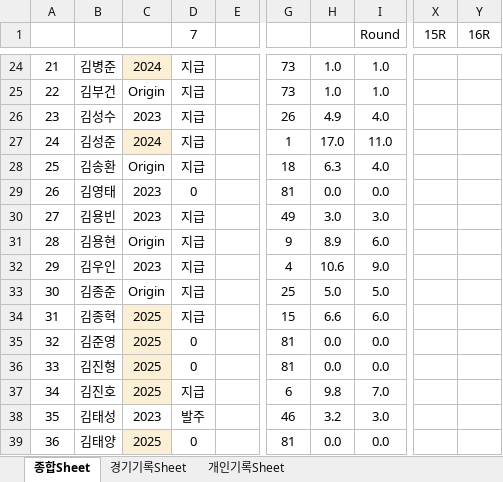
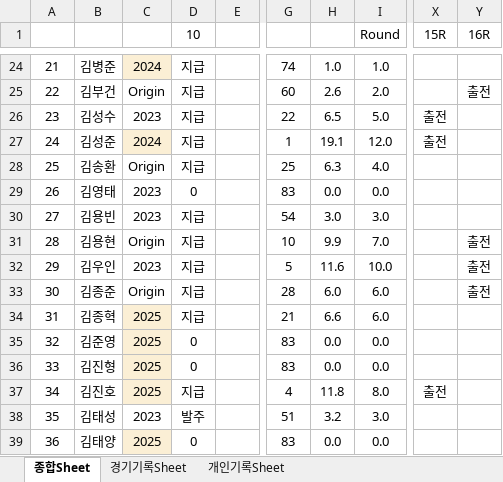
Before and after one commit to winclead/FCKCC, an Excel workbook: 김청축_2026_출석부.xlsx, sheet 종합Sheet, drawn as a sheet; only a part is shown, gaps mark what is left out; values as stored, in another font and other column widths than the file's, no borders; conditional formats not drawn; the diff covers the shown part only; the diff names each change by its address in the sheet, - before the commit and + after, or states it on an @@ line.

```diff
--- a/김청축_2026_출석부.xlsx (sheet 종합Sheet)
+++ b/김청축_2026_출석부.xlsx (sheet 종합Sheet)
-D1: 7
+D1: 10
-G24: 73
+G24: 74
-G25: 73
+G25: 60
-H25: 1.0
+H25: 2.6
-I25 (Round): 1.0
+I25 (Round): 2.0
-Y25 (16R): (empty)
+Y25 (16R): 출전
-G26: 26
+G26: 22
-H26: 4.9
+H26: 6.5
-I26 (Round): 4.0
+I26 (Round): 5.0
-X26:X27 (15R): (empty)
+X26:X27 (15R): 출전
-H27: 17.0
+H27: 19.1
-I27 (Round): 11.0
+I27 (Round): 12.0
-G28: 18
+G28: 25
-G29: 81
+G29: 83
-G30: 49
+G30: 54
-G31: 9
+G31: 10
-H31: 8.9
+H31: 9.9
-I31 (Round): 6.0
+I31 (Round): 7.0
-Y31:Y33 (16R): (empty)
+Y31:Y33 (16R): 출전
-G32: 4
+G32: 5
-H32: 10.6
+H32: 11.6
-I32 (Round): 9.0
+I32 (Round): 10.0
-G33: 25
+G33: 28
-H33: 5.0
+H33: 6.0
-I33 (Round): 5.0
+I33 (Round): 6.0
-G34: 15
+G34: 21
-G35:G36: 81
+G35:G36: 83
-G37: 6
+G37: 4
-H37: 9.8
+H37: 11.8
-I37 (Round): 7.0
+I37 (Round): 8.0
-X37 (15R): (empty)
+X37 (15R): 출전
-G38: 46
+G38: 51
-G39: 81
+G39: 83
```
Also changed, not shown: 225 edited cells elsewhere in this sheet, sheet 개인기록Sheet, sheet 경기기록Sheet, formulas that keep their value.
